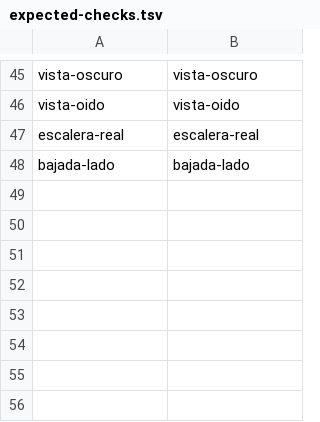
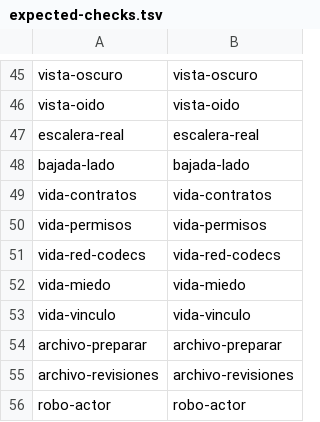
Before and after one commit to ofertasflashcl/tropeles-mca, a TSV file: scripts/ci/expected-checks.tsv, drawn as a sheet; only a part is shown, gaps mark what is left out.

Commit message:
Pruebas: 1000 identidades en dos arranques y controles de conducta, permisos y red

```diff
--- a/scripts/ci/expected-checks.tsv
+++ b/scripts/ci/expected-checks.tsv
@@ -48 +48,9 @@ escalera-real	escalera-real
 bajada-lado	bajada-lado
+vida-contratos	vida-contratos
+vida-permisos	vida-permisos
+vida-red-codecs	vida-red-codecs
+vida-miedo	vida-miedo
+vida-vinculo	vida-vinculo
+archivo-preparar	archivo-preparar
+archivo-revisiones	archivo-revisiones
+robo-actor	robo-actor
```
Also changed, not shown: 12 other files.
